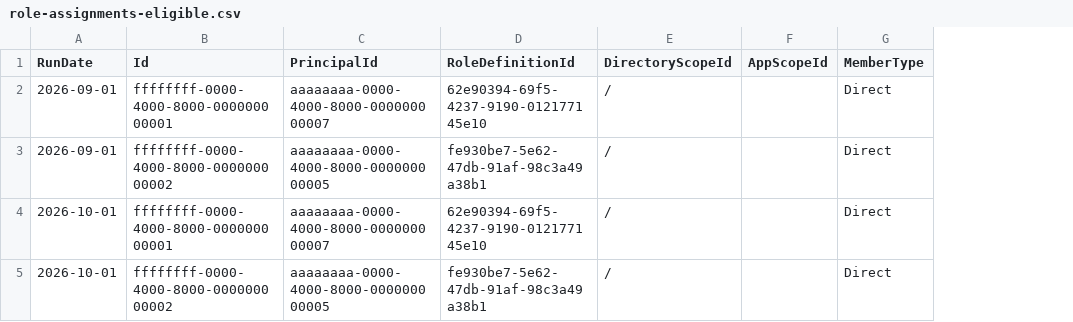
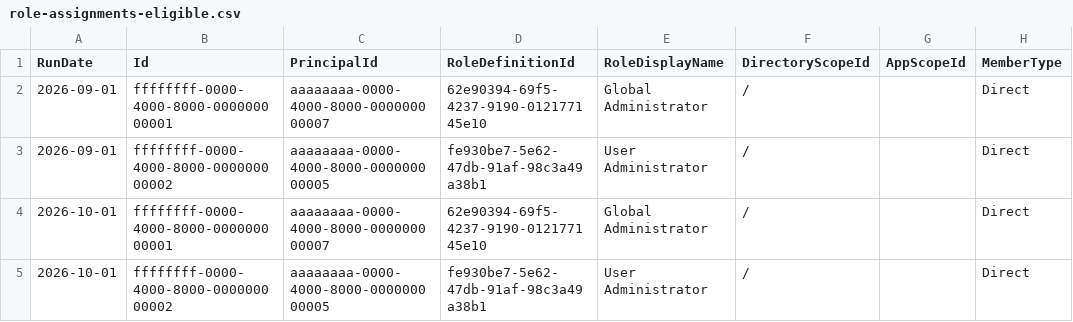
Before and after one commit to fuentej/M365-Report-Library, a CSV file: reports/identity-posture/samples/role-assignments-eligible.csv, drawn as a sheet; only a part is shown; the diff names each change by its address in the sheet, - before the commit and + after, or states it on an @@ line.

```diff
--- a/reports/identity-posture/samples/role-assignments-eligible.csv
+++ b/reports/identity-posture/samples/role-assignments-eligible.csv
+column E (RoleDisplayName), rows 2-5: Global Administrator | User Administrator | Global Administrator | User Administrator
```
Also changed, not shown: reports/identity-posture/samples/role-assignments-active.csv, reports/identity-posture/samples/role-assignments.csv, 13 other files.
